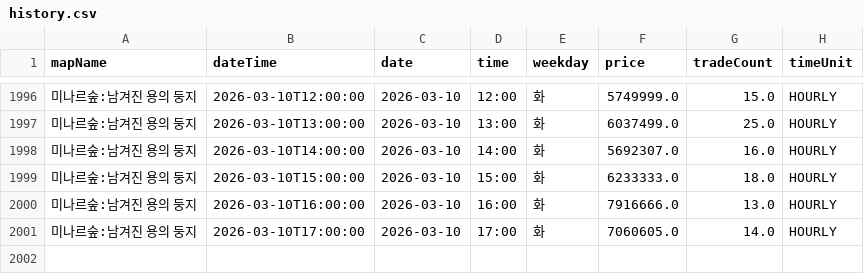
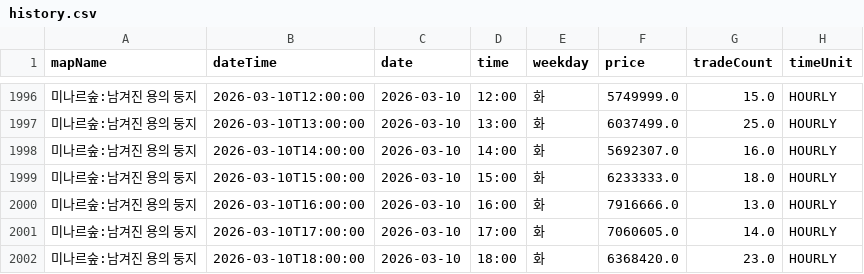
Before and after one commit to gjunil603/mashop-dashboard, a CSV file: data/maps/미나르숲_남겨진_용의_둥지/history.csv, drawn as a sheet; only a part is shown, gaps mark what is left out; the diff names each change by its address in the sheet, - before the commit and + after, or states it on an @@ line.

```diff
--- a/data/maps/미나르숲_남겨진_용의_둥지/history.csv
+++ b/data/maps/미나르숲_남겨진_용의_둥지/history.csv
+row 2002: 미나르숲:남겨진 용의 둥지 | 2026-03-10T18:00:00 | 2026-03-10 | 18:00 | 화 | 6368420.0 | 23.0 | HOURLY
```
Also changed, not shown: data/maps/미나르숲_망가진_용의_둥지/history.csv, data/maps/아쿠아로드_깊은_바다_협곡2/history.csv, 3 other files.
